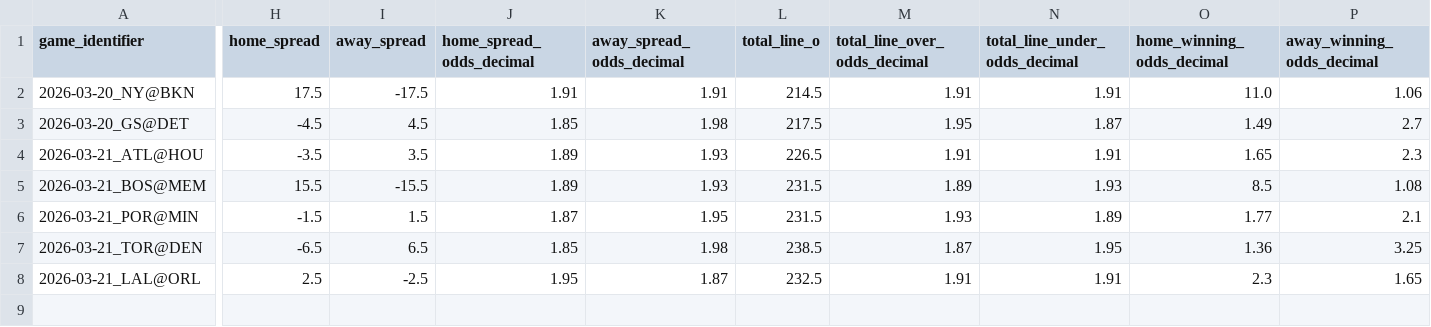
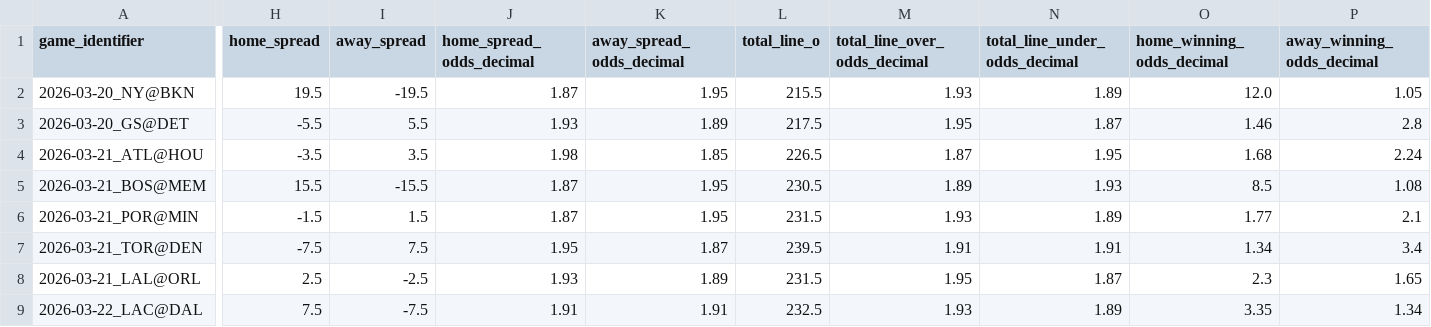
Before and after one commit to iampreetdave-work/basketball-NBA, a CSV file: upcoming_nba_draftkings_odds.csv, drawn as a sheet; only a part is shown, gaps mark what is left out; rows hold the shown columns only; the diff names each change by its address in the sheet, - before the commit and + after, or states it on an @@ line.

```diff
--- a/upcoming_nba_draftkings_odds.csv
+++ b/upcoming_nba_draftkings_odds.csv
-H2 (home_spread): 17.5
+H2 (home_spread): 19.5
-I2 (away_spread): -17.5
+I2 (away_spread): -19.5
-J2 (home_spread_odds_decimal): 1.91
+J2 (home_spread_odds_decimal): 1.87
-K2 (away_spread_odds_decimal): 1.91
+K2 (away_spread_odds_decimal): 1.95
-L2 (total_line_o): 214.5
+L2 (total_line_o): 215.5
-M2 (total_line_over_odds_decimal): 1.91
+M2 (total_line_over_odds_decimal): 1.93
-N2 (total_line_under_odds_decimal): 1.91
+N2 (total_line_under_odds_decimal): 1.89
-O2 (home_winning_odds_decimal): 11.0
+O2 (home_winning_odds_decimal): 12.0
-P2 (away_winning_odds_decimal): 1.06
+P2 (away_winning_odds_decimal): 1.05
-H3 (home_spread): -4.5
+H3 (home_spread): -5.5
-I3 (away_spread): 4.5
+I3 (away_spread): 5.5
-J3 (home_spread_odds_decimal): 1.85
+J3 (home_spread_odds_decimal): 1.93
-K3 (away_spread_odds_decimal): 1.98
+K3 (away_spread_odds_decimal): 1.89
-O3 (home_winning_odds_decimal): 1.49
+O3 (home_winning_odds_decimal): 1.46
-P3 (away_winning_odds_decimal): 2.7
+P3 (away_winning_odds_decimal): 2.8
-J4 (home_spread_odds_decimal): 1.89
+J4 (home_spread_odds_decimal): 1.98
-K4 (away_spread_odds_decimal): 1.93
+K4 (away_spread_odds_decimal): 1.85
-M4 (total_line_over_odds_decimal): 1.91
+M4 (total_line_over_odds_decimal): 1.87
-N4 (total_line_under_odds_decimal): 1.91
+N4 (total_line_under_odds_decimal): 1.95
-O4 (home_winning_odds_decimal): 1.65
+O4 (home_winning_odds_decimal): 1.68
-P4 (away_winning_odds_decimal): 2.3
+P4 (away_winning_odds_decimal): 2.24
-J5 (home_spread_odds_decimal): 1.89
+J5 (home_spread_odds_decimal): 1.87
-K5 (away_spread_odds_decimal): 1.93
+K5 (away_spread_odds_decimal): 1.95
-L5 (total_line_o): 231.5
+L5 (total_line_o): 230.5
-H7 (home_spread): -6.5
+H7 (home_spread): -7.5
-I7 (away_spread): 6.5
+I7 (away_spread): 7.5
-J7 (home_spread_odds_decimal): 1.85
+J7 (home_spread_odds_decimal): 1.95
-K7 (away_spread_odds_decimal): 1.98
+K7 (away_spread_odds_decimal): 1.87
-L7 (total_line_o): 238.5
+L7 (total_line_o): 239.5
-M7 (total_line_over_odds_decimal): 1.87
+M7 (total_line_over_odds_decimal): 1.91
-N7 (total_line_under_odds_decimal): 1.95
+N7 (total_line_under_odds_decimal): 1.91
-O7 (home_winning_odds_decimal): 1.36
+O7 (home_winning_odds_decimal): 1.34
-P7 (away_winning_odds_decimal): 3.25
+P7 (away_winning_odds_decimal): 3.4
-J8 (home_spread_odds_decimal): 1.95
+J8 (home_spread_odds_decimal): 1.93
-K8 (away_spread_odds_decimal): 1.87
+K8 (away_spread_odds_decimal): 1.89
-L8 (total_line_o): 232.5
+L8 (total_line_o): 231.5
-M8 (total_line_over_odds_decimal): 1.91
+M8 (total_line_over_odds_decimal): 1.95
-N8 (total_line_under_odds_decimal): 1.91
+N8 (total_line_under_odds_decimal): 1.87
+row 9: 2026-03-22_LAC@DAL | 7.5 | -7.5 | 1.91 | 1.91 | 232.5 | 1.93 | 1.89 | 3.35 | 1.34
```
Also changed, not shown: Future.csv, NBA_PREDICTIONS_ML.csv.
